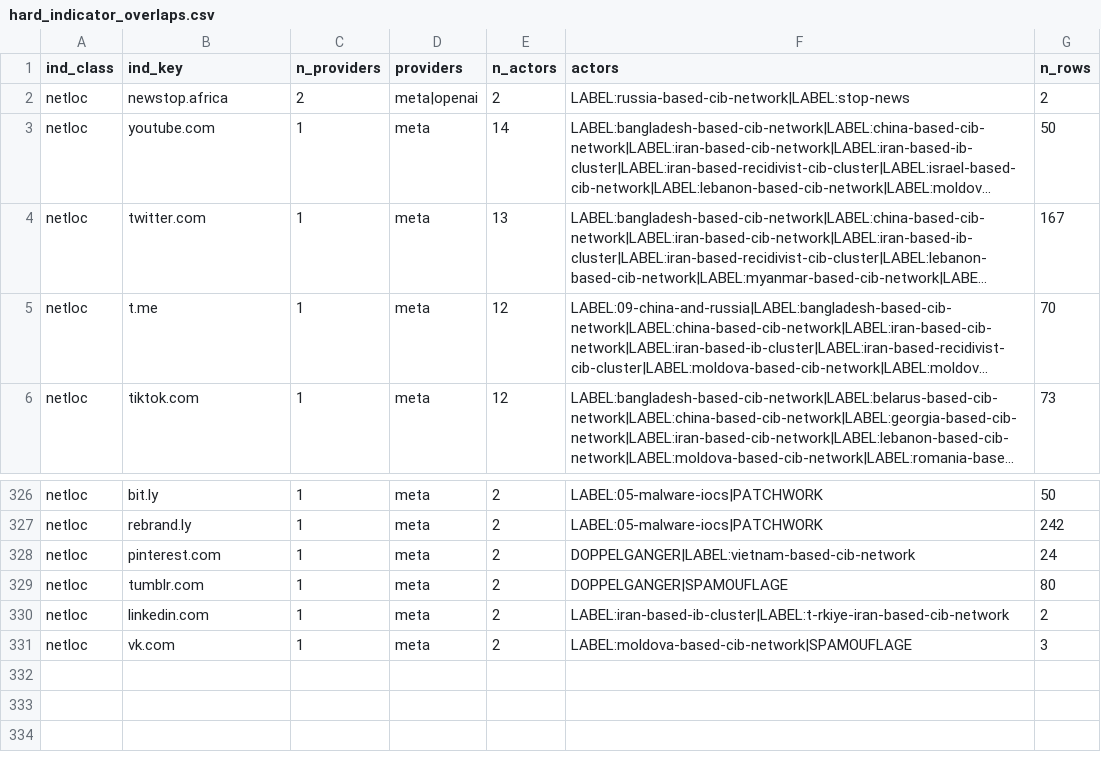
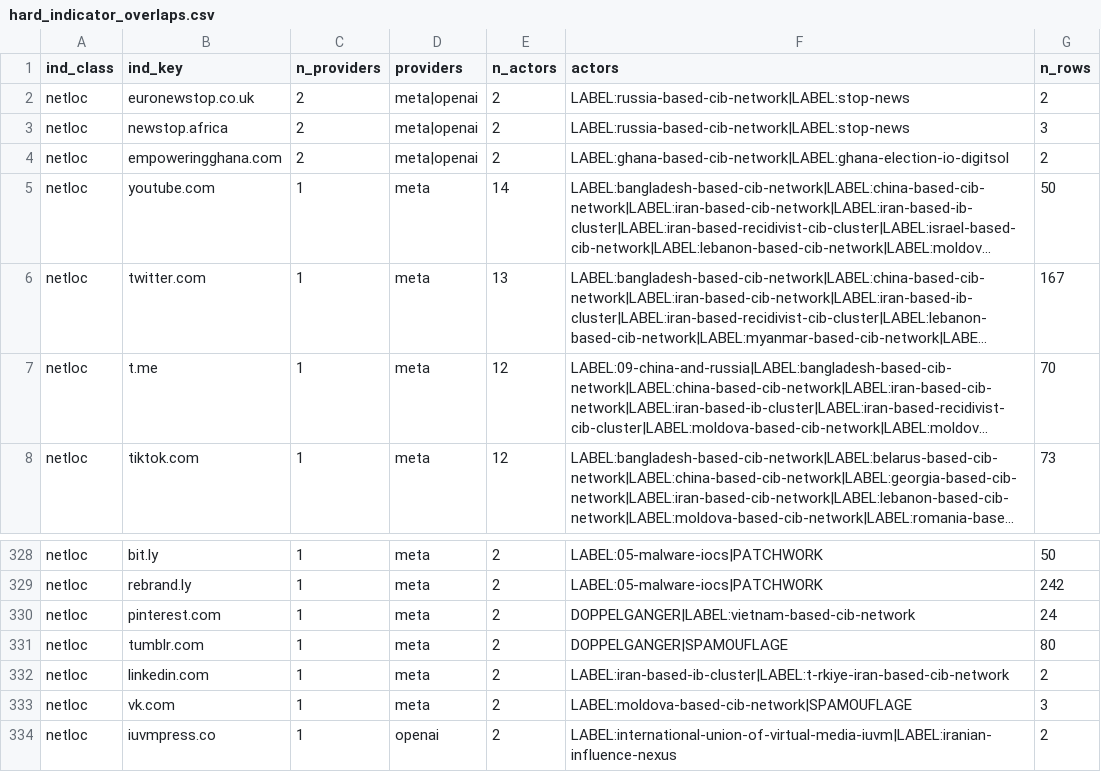
Before and after one commit to dagrano/adversarial_threat_IOCs, a CSV file: analysis/out/hard_indicator_overlaps.csv, drawn as a sheet; only a part is shown, gaps mark what is left out; long unchanged cells end in …; addresses are those after the commit; the diff names each change by its address in the sheet, - before the commit and + after, or states it on an @@ line.

```diff
--- a/analysis/out/hard_indicator_overlaps.csv
+++ b/analysis/out/hard_indicator_overlaps.csv
+row 2: netloc | euronewstop.co.uk | 2 | meta|openai | 2 | LABEL:russia-based-cib-network|LABEL:stop-news | 2
-G3 (n_rows): 2
+G3 (n_rows): 3
+row 4: netloc | empoweringghana.com | 2 | meta|openai | 2 | LABEL:ghana-based-cib-network|LABEL:ghana-election-io-digitsol | 2
+row 334: netloc | iuvmpress.co | 1 | openai | 2 | LABEL:international-union-of-virtual-media-iuvm|LABEL:iranian-influence-nexus | 2
```
Also changed, not shown: analysis/aliases.csv, analysis/out/actor_provider_matrix.csv, 20 other files.
